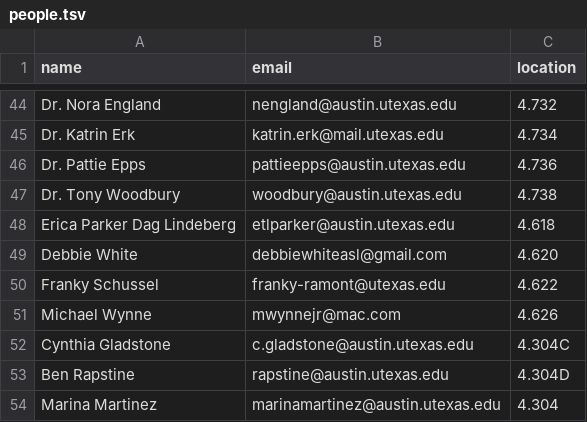
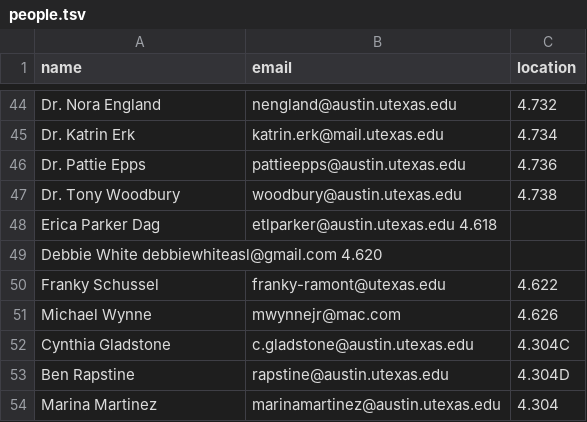
Before and after one commit to linguistics/rlp, a TSV file: people.tsv, drawn as a sheet; only a part is shown, gaps mark what is left out; removed rows and columns are numbered as before the commit, all else as after; the diff names each change by its address in the sheet, - before the commit and + after, or states it on an @@ line.

Commit message:
Update people.tsv

```diff
--- a/people.tsv
+++ b/people.tsv
-row 48: Erica Parker Dag Lindeberg | etlparker@austin.utexas.edu | 4.618
-row 49: Debbie White | debbiewhiteasl@gmail.com | 4.620
+row 48: Erica Parker Dag | etlparker@austin.utexas.edu 4.618
+row 49: Debbie White debbiewhiteasl@gmail.com 4.620
```
